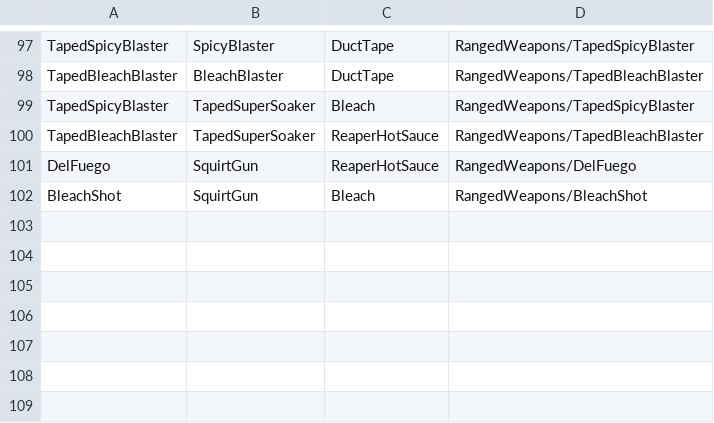
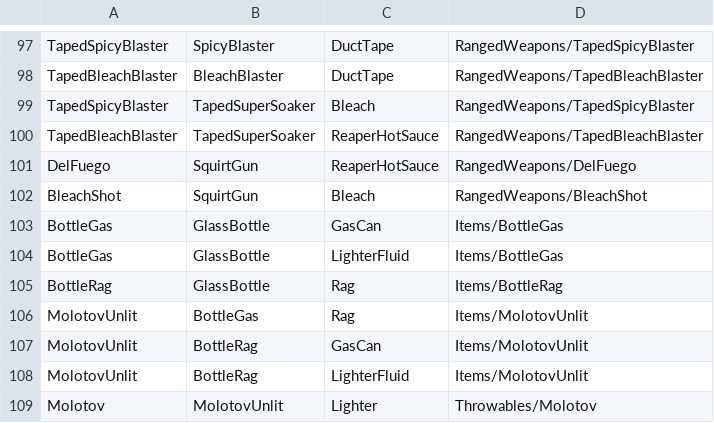
Before and after one commit to ThomasProtheroe/Theyre-Coming, a CSV file: Assets/StreamingAssets/RecipeMaster.csv, drawn as a sheet; only a part is shown, gaps mark what is left out.

```diff
--- a/Assets/StreamingAssets/RecipeMaster.csv
+++ b/Assets/StreamingAssets/RecipeMaster.csv
@@ -102 +102,8 @@ DelFuego,SquirtGun,ReaperHotSauce,RangedWeapons/DelFuego
 BleachShot,SquirtGun,Bleach,RangedWeapons/BleachShot
+BottleGas,GlassBottle,GasCan,Items/BottleGas
+BottleGas,GlassBottle,LighterFluid,Items/BottleGas
+BottleRag,GlassBottle,Rag,Items/BottleRag
+MolotovUnlit,BottleGas,Rag,Items/MolotovUnlit
+MolotovUnlit,BottleRag,GasCan,Items/MolotovUnlit
+MolotovUnlit,BottleRag,LighterFluid,Items/MolotovUnlit
+Molotov,MolotovUnlit,Lighter,Throwables/Molotov
```
Also changed, not shown: 44 other files.
